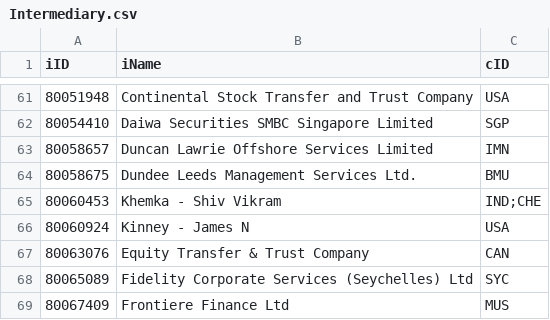
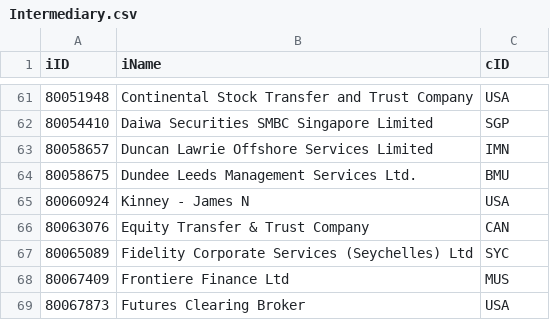
Before and after one commit to InesBosch/ParadisePapers, a CSV file: clean-data/Intermediary.csv, drawn as a sheet; only a part is shown, gaps mark what is left out; the shorter side is filled out with more unchanged rows; the diff names each change by its address in the sheet, - before the commit and + after, or states it on an @@ line.

```diff
--- a/clean-data/Intermediary.csv
+++ b/clean-data/Intermediary.csv
-row 65: 80060453 | Khemka - Shiv Vikram | IND;CHE
```
Also changed, not shown: clean-data/CorruptionPerception.csv, clean-data/Country.csv, 7 other files.
